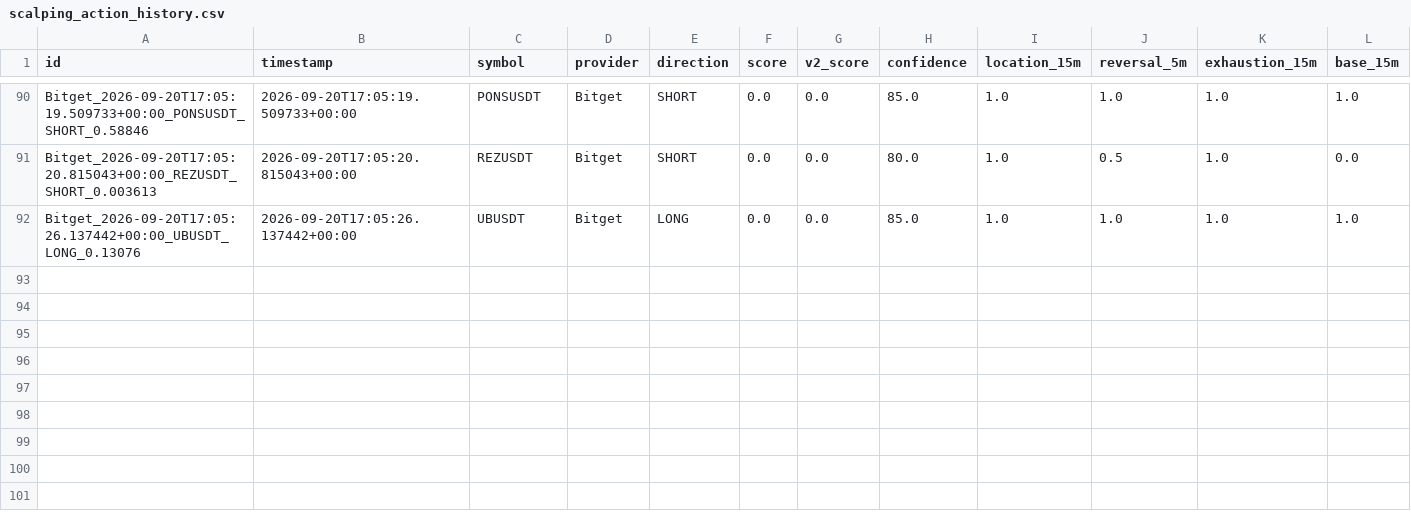
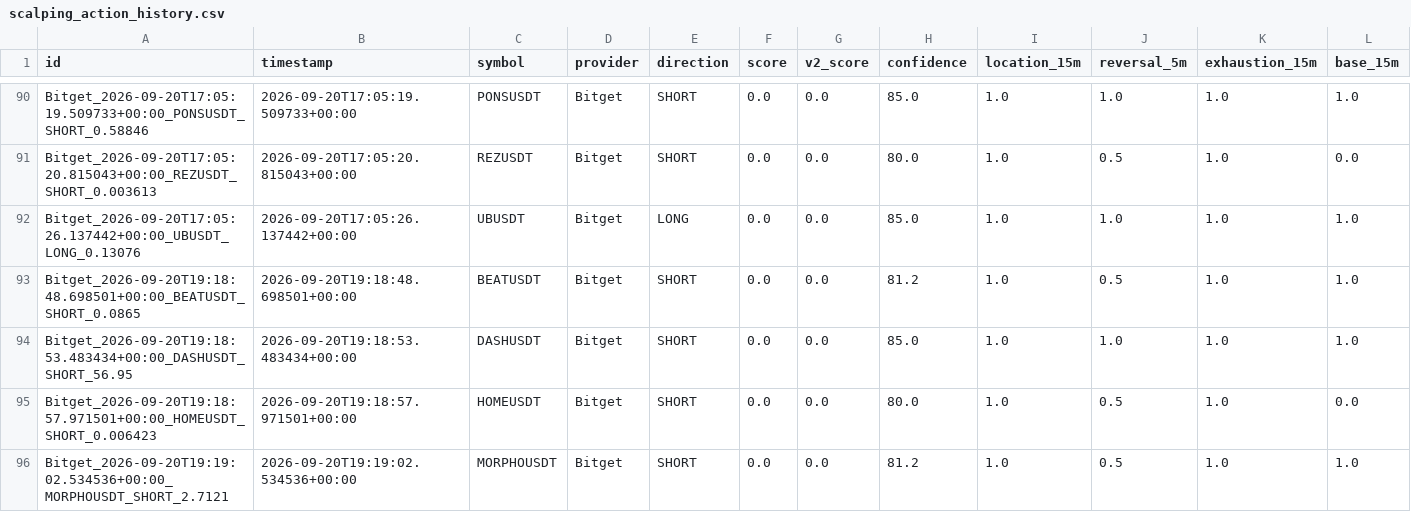
Before and after one commit to KikikJourney/Crypto-Scanner, a CSV file: data/scalping_action_history.csv, drawn as a sheet; only a part is shown, gaps mark what is left out; rows hold the shown columns only; the diff names each change by its address in the sheet, - before the commit and + after, or states it on an @@ line.

```diff
--- a/data/scalping_action_history.csv
+++ b/data/scalping_action_history.csv
+row 93: Bitget_2026-09-20T19:18:48.698501+00:00_BEATUSDT_SHORT_0.0865 | 2026-09-20T19:18:48.698501+00:00 | BEATUSDT | Bitget | SHORT | 0.0 | 0.0 | 81.2 | 1.0 | 0.5 | 1.0 | 1.0
+row 94: Bitget_2026-09-20T19:18:53.483434+00:00_DASHUSDT_SHORT_56.95 | 2026-09-20T19:18:53.483434+00:00 | DASHUSDT | Bitget | SHORT | 0.0 | 0.0 | 85.0 | 1.0 | 1.0 | 1.0 | 1.0
+row 95: Bitget_2026-09-20T19:18:57.971501+00:00_HOMEUSDT_SHORT_0.006423 | 2026-09-20T19:18:57.971501+00:00 | HOMEUSDT | Bitget | SHORT | 0.0 | 0.0 | 80.0 | 1.0 | 0.5 | 1.0 | 0.0
+row 96: Bitget_2026-09-20T19:19:02.534536+00:00_MORPHOUSDT_SHORT_2.7121 | 2026-09-20T19:19:02.534536+00:00 | MORPHOUSDT | Bitget | SHORT | 0.0 | 0.0 | 81.2 | 1.0 | 0.5 | 1.0 | 1.0
```
Also changed, not shown: data/actionable_signals.csv, data/scalping_forward_test.csv, 6 other files.
